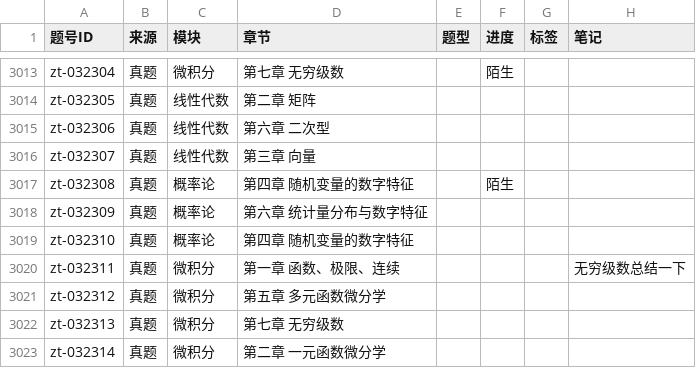
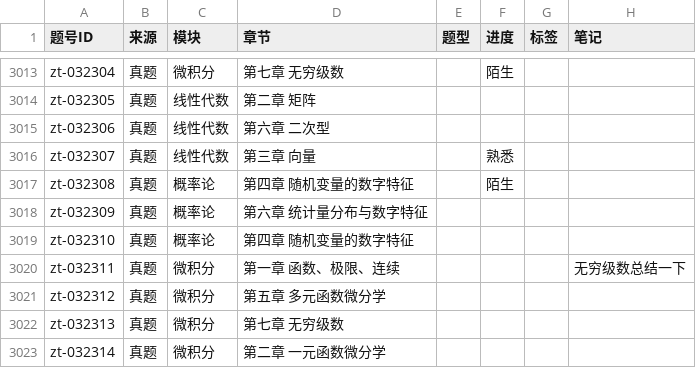
Before and after one commit to gitbuggi/math--, a CSV file: progress.csv, drawn as a sheet; only a part is shown, gaps mark what is left out.

Commit message:
Auto update progress via Web UI

```diff
--- a/progress.csv
+++ b/progress.csv
@@ -3188,3 +3188,3 @@ zt-032305,真题,线性代数,第二章 矩阵,,,,
 zt-032306,真题,线性代数,第六章 二次型,,,,
-zt-032307,真题,线性代数,第三章 向量,,,,
+zt-032307,真题,线性代数,第三章 向量,,熟悉,,
 zt-032308,真题,概率论,第四章 随机变量的数字特征,,陌生,,
```
